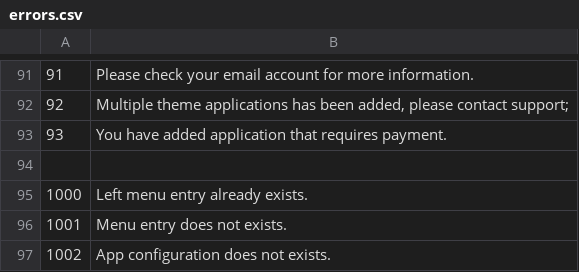
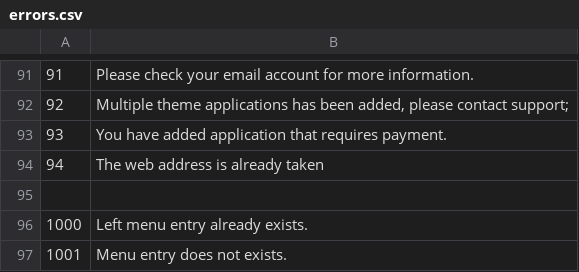
Before and after one commit to tamzidoronno/zaui-v4, a CSV file: com.getshop.client/language/en/errors.csv, drawn as a sheet; only a part is shown, gaps mark what is left out; the shorter side is filled out with more unchanged rows; the diff names each change by its address in the sheet, - before the commit and + after, or states it on an @@ line.

Commit message:
added support to check weather or not a web shop already exists.

```diff
--- a/com.getshop.client/language/en/errors.csv
+++ b/com.getshop.client/language/en/errors.csv
+row 94: 94 | The web address is already taken
```
Also changed, not shown: 2 other files.
